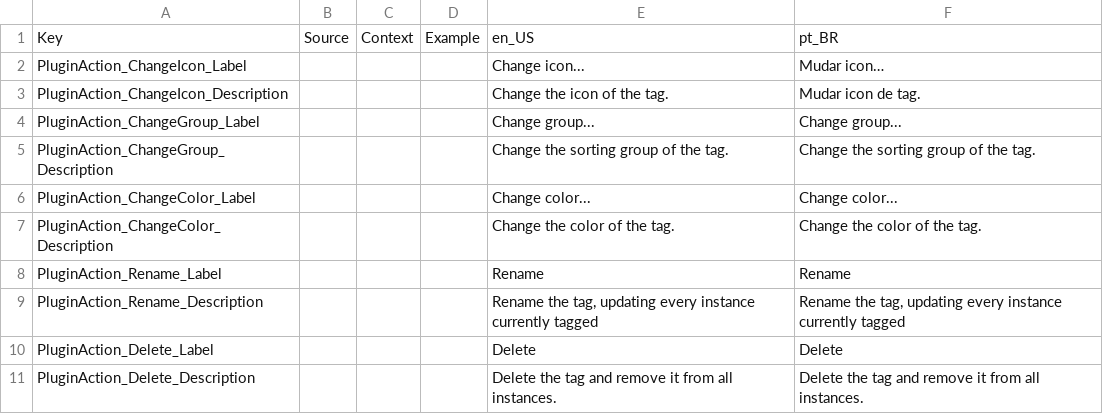
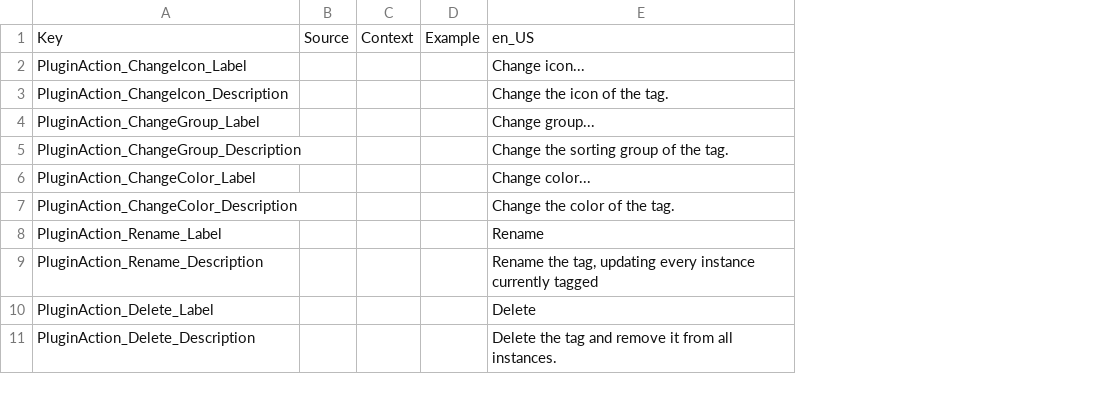
Before and after one commit to tiffany352/Roblox-Tag-Editor, a CSV file: src/Localization.csv, drawn as a sheet; only a part is shown; the diff names each change by its address in the sheet, - before the commit and + after, or states it on an @@ line.

Commit message:
Remove test translations

```diff
--- a/src/Localization.csv
+++ b/src/Localization.csv
-column F, rows 1-11: pt_BR | Mudar icon… | Mudar icon de tag. | Change group... | Change the sorting group of the tag. | Change color... | Change the color of the tag. | Rename | Rename the tag, updating every instance currently tagged | Delete | Delete the tag and remove it from all instances.
```
